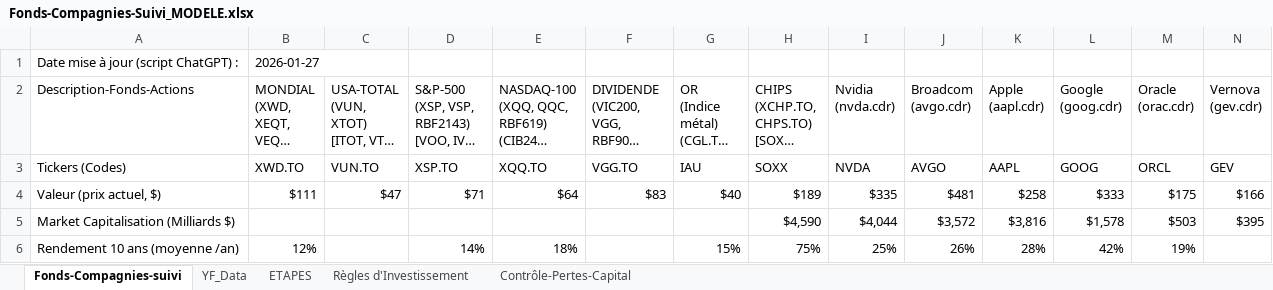
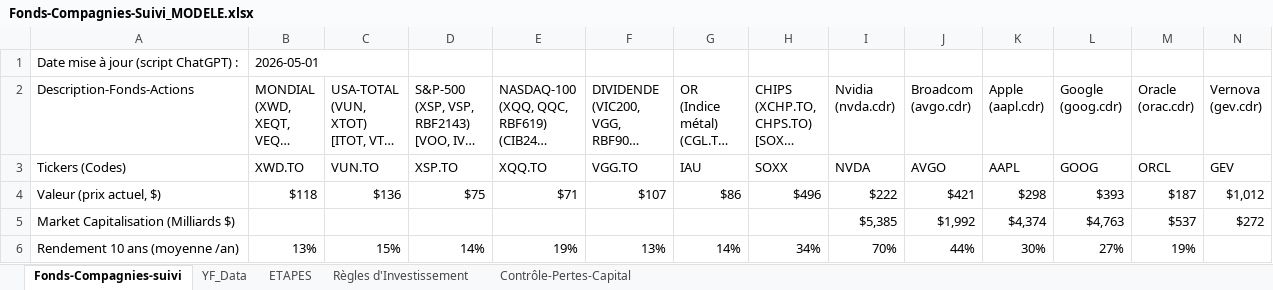
Before and after one commit to neslyjc/yahoo-portfolio-analyzer, an Excel workbook: Fonds-Compagnies-Suivi_MODELE.xlsx, sheet Fonds-Compagnies-suivi, drawn as a sheet; only a part is shown; long unchanged cells end in …; values as stored, in another font and other column widths than the file's, no cell formats; conditional formats not drawn; the diff covers the shown part only; the diff names each change by its address in the sheet, - before the commit and + after, or states it on an @@ line.

```diff
--- a/Fonds-Compagnies-Suivi_MODELE.xlsx (sheet Fonds-Compagnies-suivi)
+++ b/Fonds-Compagnies-Suivi_MODELE.xlsx (sheet Fonds-Compagnies-suivi)
-B1: 2026-01-27
+B1: 2026-05-01
-B4: $111
+B4: $118
-C4: $47
+C4: $136
-D4: $71
+D4: $75
-E4: $64
+E4: $71
-F4: $83
+F4: $107
-G4: $40
+G4: $86
-H4: $189
+H4: $496
-I4 (Nvidia (nvda.cdr)): $335
+I4 (Nvidia (nvda.cdr)): $222
-J4 (Broadcom (avgo.cdr)): $481
+J4 (Broadcom (avgo.cdr)): $421
-K4 (Apple (aapl.cdr)): $258
+K4 (Apple (aapl.cdr)): $298
-L4 (Google (goog.cdr)): $333
+L4 (Google (goog.cdr)): $393
-M4 (Oracle (orac.cdr)): $175
+M4 (Oracle (orac.cdr)): $187
-N4 (Vernova (gev.cdr)): $166
+N4 (Vernova (gev.cdr)): $1,012
-H5: $4,590
+H5: (empty)
-I5 (Nvidia (nvda.cdr)): $4,044
+I5 (Nvidia (nvda.cdr)): $5,385
-J5 (Broadcom (avgo.cdr)): $3,572
+J5 (Broadcom (avgo.cdr)): $1,992
-K5 (Apple (aapl.cdr)): $3,816
+K5 (Apple (aapl.cdr)): $4,374
-L5 (Google (goog.cdr)): $1,578
+L5 (Google (goog.cdr)): $4,763
-M5 (Oracle (orac.cdr)): $503
+M5 (Oracle (orac.cdr)): $537
-N5 (Vernova (gev.cdr)): $395
+N5 (Vernova (gev.cdr)): $272
-B6: 12%
+B6: 13%
-C6: (empty)
+C6: 15%
-E6: 18%
+E6: 19%
-F6: (empty)
+F6: 13%
-G6: 15%
+G6: 14%
-H6: 75%
+H6: 34%
-I6 (Nvidia (nvda.cdr)): 25%
+I6 (Nvidia (nvda.cdr)): 70%
-J6 (Broadcom (avgo.cdr)): 26%
+J6 (Broadcom (avgo.cdr)): 44%
-K6 (Apple (aapl.cdr)): 28%
+K6 (Apple (aapl.cdr)): 30%
-L6 (Google (goog.cdr)): 42%
+L6 (Google (goog.cdr)): 27%
```
Also changed, not shown: 221 edited cells elsewhere in this sheet, cell formats, Fonds-Compagnies-Suivi_MODELE_CDR_TO.xlsx.
